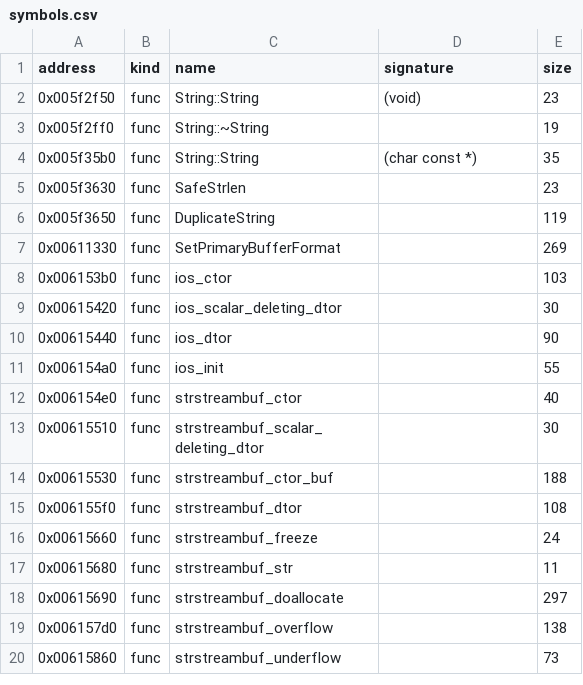
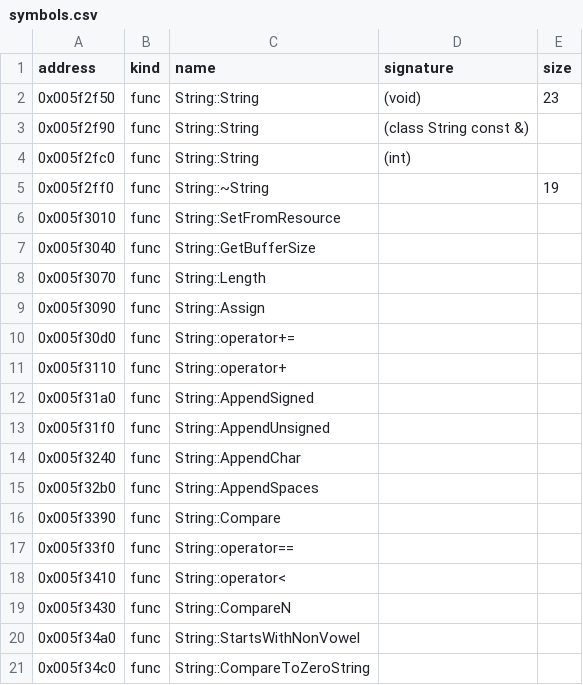
Before and after one commit to bicyclespokesperson/rebellion_modernized, a CSV file: symbols/symbols.csv, drawn as a sheet; only a part is shown; the shorter side is filled out with more unchanged rows; the diff covers the shown part only; the diff names each change by its address in the sheet, - before the commit and + after, or states it on an @@ line.

Commit message:
WIP: String class reconstruction

```diff
--- a/symbols/symbols.csv
+++ b/symbols/symbols.csv
+row 3: 0x005f2f90 | func | String::String | (class String const &)
+row 4: 0x005f2fc0 | func | String::String | (int)
+row 6: 0x005f3010 | func | String::SetFromResource
+row 7: 0x005f3040 | func | String::GetBufferSize
+row 8: 0x005f3070 | func | String::Length
+row 9: 0x005f3090 | func | String::Assign
+row 10: 0x005f30d0 | func | String::operator+=
+row 11: 0x005f3110 | func | String::operator+
+row 12: 0x005f31a0 | func | String::AppendSigned
+row 13: 0x005f31f0 | func | String::AppendUnsigned
+row 14: 0x005f3240 | func | String::AppendChar
+row 15: 0x005f32b0 | func | String::AppendSpaces
+row 16: 0x005f3390 | func | String::Compare
+row 17: 0x005f33f0 | func | String::operator==
+row 18: 0x005f3410 | func | String::operator<
+row 19: 0x005f3430 | func | String::CompareN
+row 20: 0x005f34a0 | func | String::StartsWithNonVowel
+row 21: 0x005f34c0 | func | String::CompareToZeroString
```
Also changed, not shown: 33 added rows and 2 edited cells elsewhere in this file, 4 other files.
